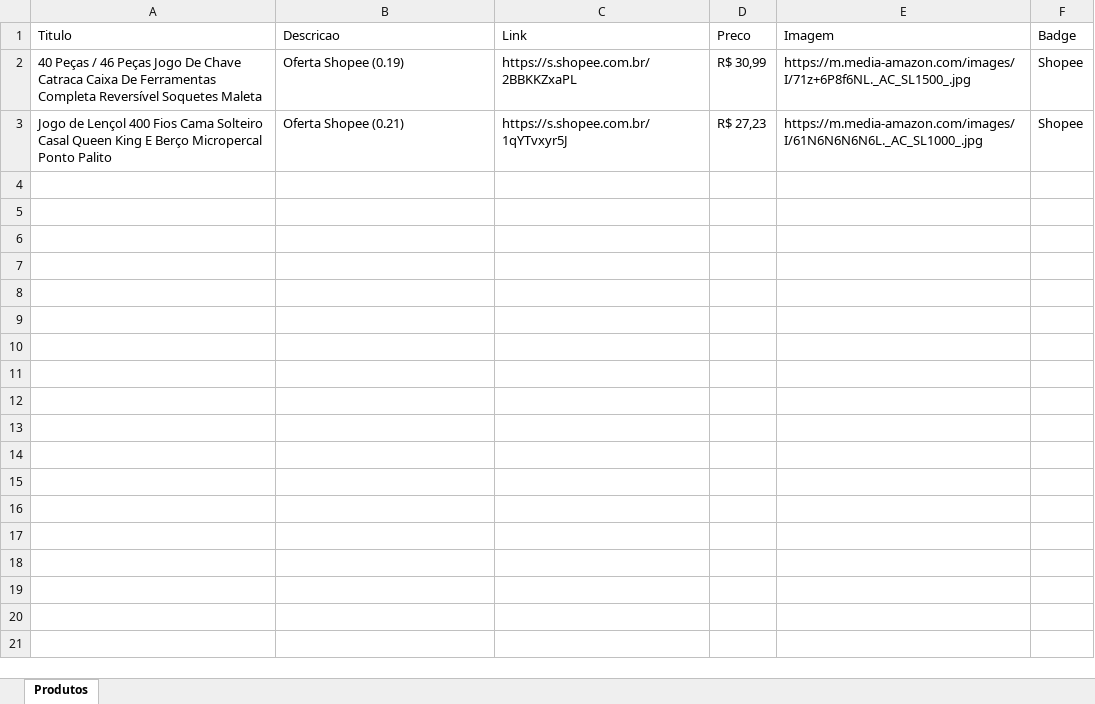
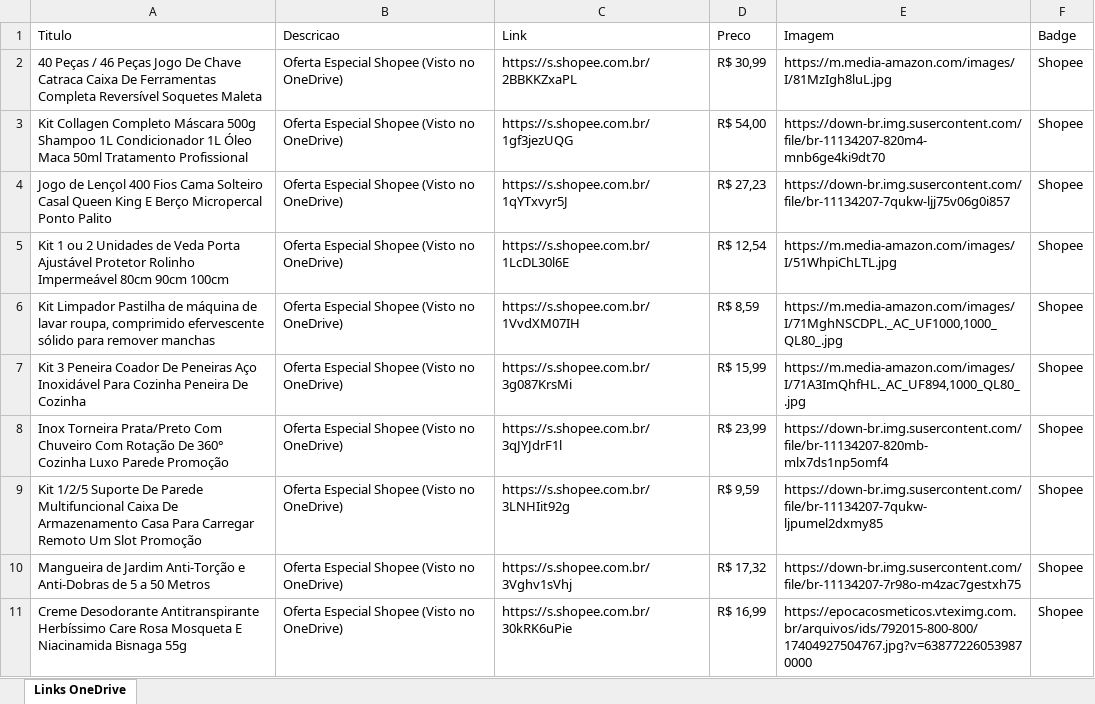
Before and after one commit to NewtonNaps-beep/vitrine-afiliados, an Excel workbook: shopee.xlsx, sheet Links OneDrive, drawn as a sheet; values as stored, in another font and other column widths than the file's, no borders; addresses are those after the commit; the diff names each change by its address in the sheet, - before the commit and + after, or states it on an @@ line.

Commit message:
Integracao de links do OneDrive com imagens reais capturadas

```diff
--- a/shopee.xlsx (sheet Links OneDrive)
+++ b/shopee.xlsx (sheet Links OneDrive)
-sheet tab: Produtos
+sheet tab: Links OneDrive
-B2 (Descricao): Oferta Shopee (0.19)
+B2 (Descricao): Oferta Especial Shopee (Visto no OneDrive)
-E2 (Imagem): https://m.media-amazon.com/images/I/71z+6P8f6NL._AC_SL1500_.jpg
+E2 (Imagem): https://m.media-amazon.com/images/I/81MzIgh8luL.jpg
+row 3: Kit Collagen Completo Máscara 500g Shampoo 1L Condicionador 1L Óleo Maca 50ml Tratamento Profissional | Oferta Especial Shopee (Visto no OneDrive) | https://s.shopee.com.br/1gf3jezUQG | R$ 54,00 | https://down-br.img.susercontent.com/file/br-11134207-820m4-mnb6ge4ki9dt70 | Shopee
-B4 (Descricao): Oferta Shopee (0.21)
+B4 (Descricao): Oferta Especial Shopee (Visto no OneDrive)
-C4 (Link): https://s.shopee.com.br/1qYTvxyr5J
+C4 (Link): https://s.shopee.com.br/1qYTxvyr5J
-E4 (Imagem): https://m.media-amazon.com/images/I/61N6N6N6N6L._AC_SL1000_.jpg
+E4 (Imagem): https://down-br.img.susercontent.com/file/br-11134207-7qukw-ljj75v06g0i857
+row 5: Kit 1 ou 2 Unidades de Veda Porta Ajustável Protetor Rolinho Impermeável 80cm 90cm 100cm | Oferta Especial Shopee (Visto no OneDrive) | https://s.shopee.com.br/1LcDL30l6E | R$ 12,54 | https://m.media-amazon.com/images/I/51WhpiChLTL.jpg | Shopee
+row 6: Kit Limpador Pastilha de máquina de lavar roupa, comprimido efervescente sólido para remover manchas | Oferta Especial Shopee (Visto no OneDrive) | https://s.shopee.com.br/1VvdXM07IH | R$ 8,59 | https://m.media-amazon.com/images/I/71MghNSCDPL._AC_UF1000,1000_QL80_.jpg | Shopee
+row 7: Kit 3 Peneira Coador De Peneiras Aço Inoxidável Para Cozinha Peneira De Cozinha | Oferta Especial Shopee (Visto no OneDrive) | https://s.shopee.com.br/3g087KrsMi | R$ 15,99 | https://m.media-amazon.com/images/I/71A3ImQhfHL._AC_UF894,1000_QL80_.jpg | Shopee
+row 8: Inox Torneira Prata/Preto Com Chuveiro Com Rotação De 360° Cozinha Luxo Parede Promoção | Oferta Especial Shopee (Visto no OneDrive) | https://s.shopee.com.br/3qJYJdrF1l | R$ 23,99 | https://down-br.img.susercontent.com/file/br-11134207-820mb-mlx7ds1np5omf4 | Shopee
+row 9: Kit 1/2/5 Suporte De Parede Multifuncional Caixa De Armazenamento Casa Para Carregar Remoto Um Slot Promoção | Oferta Especial Shopee (Visto no OneDrive) | https://s.shopee.com.br/3LNHIit92g | R$ 9,59 | https://down-br.img.susercontent.com/file/br-11134207-7qukw-ljpumel2dxmy85 | Shopee
+row 10: Mangueira de Jardim Anti-Torção e Anti-Dobras de 5 a 50 Metros | Oferta Especial Shopee (Visto no OneDrive) | https://s.shopee.com.br/3Vghv1sVhj | R$ 17,32 | https://down-br.img.susercontent.com/file/br-11134207-7r98o-m4zac7gestxh75 | Shopee
+row 11: Creme Desodorante Antitranspirante Herbíssimo Care Rosa Mosqueta E Niacinamida Bisnaga 55g | Oferta Especial Shopee (Visto no OneDrive) | https://s.shopee.com.br/30kRK6uPie | R$ 16,99 | https://epocacosmeticos.vteximg.com.br/arquivos/ids/792015-800-800/17404927504767.jpg?v=638772260539870000 | Shopee
```
Also changed, not shown: 3 other files.
